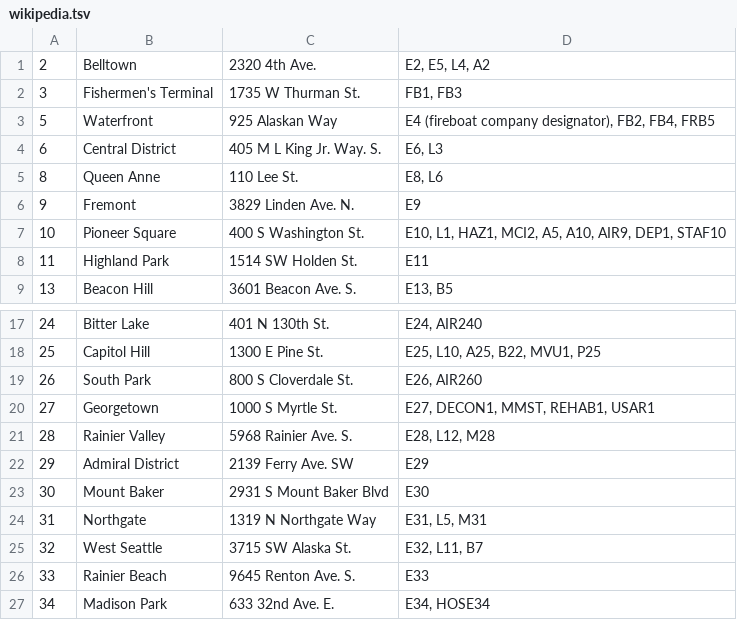
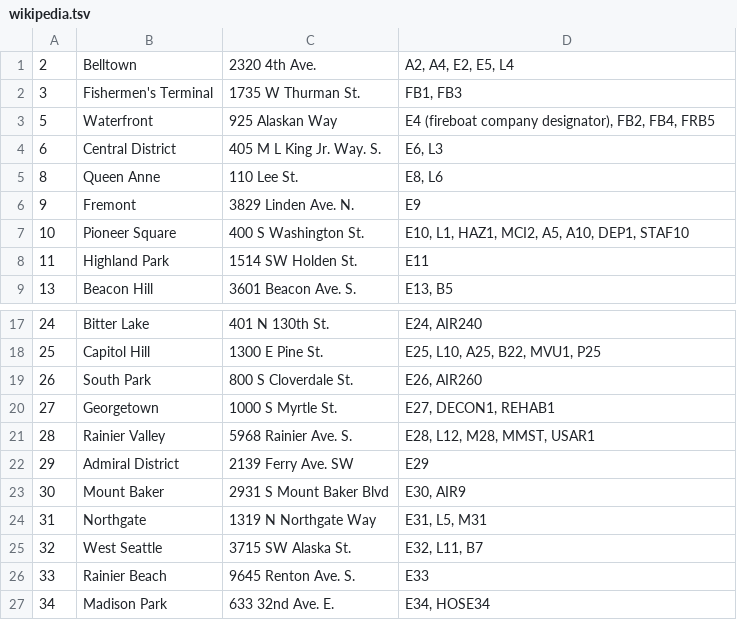
Before and after one commit to tsibley/seattle-fire, a TSV file: data/sources/wikipedia.tsv, drawn as a sheet; only a part is shown, gaps mark what is left out.

Commit message:
Updated apparatus locations from Wikipedia

```diff
--- a/data/sources/wikipedia.tsv
+++ b/data/sources/wikipedia.tsv
@@ -1,2 +1,2 @@
-2	Belltown	2320 4th Ave.	E2, E5, L4, A2
+2	Belltown	2320 4th Ave.	A2, A4, E2, E5, L4
 3	Fishermen's Terminal	1735 W Thurman St.	FB1, FB3
@@ -6,3 +6,3 @@
 9	Fremont	3829 Linden Ave. N.	E9
-10	Pioneer Square	400 S Washington St.	E10, L1, HAZ1, MCI2, A5, A10, AIR9, DEP1, STAF10
+10	Pioneer Square	400 S Washington St.	E10, L1, HAZ1, MCI2, A5, A10, DEP1, STAF10
 11	Highland Park	1514 SW Holden St.	E11
@@ -19,6 +19,6 @@
 26	South Park	800 S Cloverdale St.	E26, AIR260
-27	Georgetown	1000 S Myrtle St.	E27, DECON1, MMST, REHAB1, USAR1
-28	Rainier Valley	5968 Rainier Ave. S.	E28, L12, M28
+27	Georgetown	1000 S Myrtle St.	E27, DECON1, REHAB1
+28	Rainier Valley	5968 Rainier Ave. S.	E28, L12, M28, MMST, USAR1
 29	Admiral District	2139 Ferry Ave. SW	E29
-30	Mount Baker	2931 S Mount Baker Blvd	E30
+30	Mount Baker	2931 S Mount Baker Blvd	E30, AIR9
 31	Northgate	1319 N Northgate Way	E31, L5, M31
```
Also changed, not shown: data/apparatus-locations.csv.
